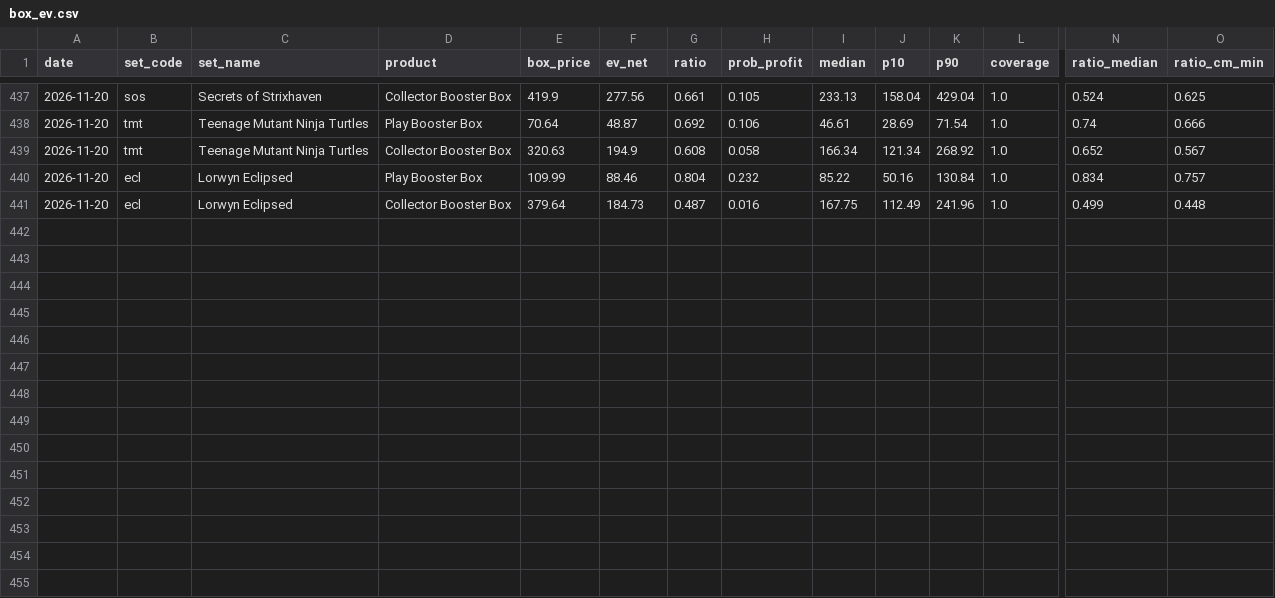
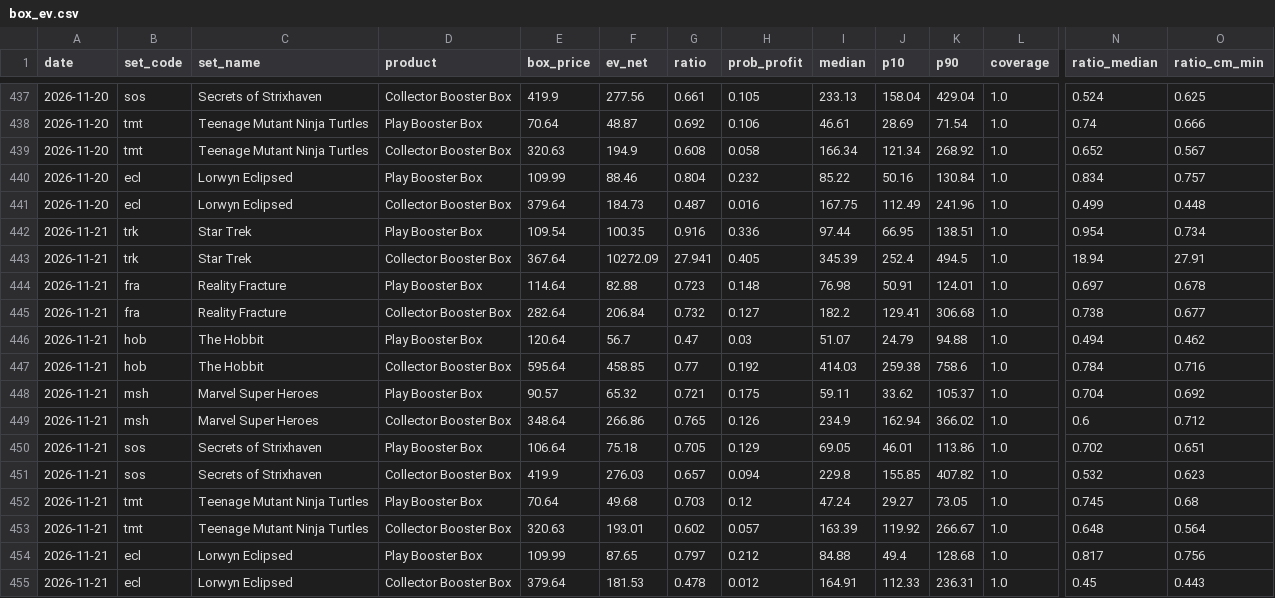
Before and after one commit to roccoserra2003-lab/CardTrader, a CSV file: data/box_ev.csv, drawn as a sheet; only a part is shown, gaps mark what is left out; rows hold the shown columns only; the diff names each change by its address in the sheet, - before the commit and + after, or states it on an @@ line.

```diff
--- a/data/box_ev.csv
+++ b/data/box_ev.csv
+row 442: 2026-11-21 | trk | Star Trek | Play Booster Box | 109.54 | 100.35 | 0.916 | 0.336 | 97.44 | 66.95 | 138.51 | 1.0 | 0.954 | 0.734
+row 443: 2026-11-21 | trk | Star Trek | Collector Booster Box | 367.64 | 10272.09 | 27.941 | 0.405 | 345.39 | 252.4 | 494.5 | 1.0 | 18.94 | 27.91
+row 444: 2026-11-21 | fra | Reality Fracture | Play Booster Box | 114.64 | 82.88 | 0.723 | 0.148 | 76.98 | 50.91 | 124.01 | 1.0 | 0.697 | 0.678
+row 445: 2026-11-21 | fra | Reality Fracture | Collector Booster Box | 282.64 | 206.84 | 0.732 | 0.127 | 182.2 | 129.41 | 306.68 | 1.0 | 0.738 | 0.677
+row 446: 2026-11-21 | hob | The Hobbit | Play Booster Box | 120.64 | 56.7 | 0.47 | 0.03 | 51.07 | 24.79 | 94.88 | 1.0 | 0.494 | 0.462
+row 447: 2026-11-21 | hob | The Hobbit | Collector Booster Box | 595.64 | 458.85 | 0.77 | 0.192 | 414.03 | 259.38 | 758.6 | 1.0 | 0.784 | 0.716
+row 448: 2026-11-21 | msh | Marvel Super Heroes | Play Booster Box | 90.57 | 65.32 | 0.721 | 0.175 | 59.11 | 33.62 | 105.37 | 1.0 | 0.704 | 0.692
+row 449: 2026-11-21 | msh | Marvel Super Heroes | Collector Booster Box | 348.64 | 266.86 | 0.765 | 0.126 | 234.9 | 162.94 | 366.02 | 1.0 | 0.6 | 0.712
+row 450: 2026-11-21 | sos | Secrets of Strixhaven | Play Booster Box | 106.64 | 75.18 | 0.705 | 0.129 | 69.05 | 46.01 | 113.86 | 1.0 | 0.702 | 0.651
+row 451: 2026-11-21 | sos | Secrets of Strixhaven | Collector Booster Box | 419.9 | 276.03 | 0.657 | 0.094 | 229.8 | 155.85 | 407.82 | 1.0 | 0.532 | 0.623
+row 452: 2026-11-21 | tmt | Teenage Mutant Ninja Turtles | Play Booster Box | 70.64 | 49.68 | 0.703 | 0.12 | 47.24 | 29.27 | 73.05 | 1.0 | 0.745 | 0.68
+row 453: 2026-11-21 | tmt | Teenage Mutant Ninja Turtles | Collector Booster Box | 320.63 | 193.01 | 0.602 | 0.057 | 163.39 | 119.92 | 266.67 | 1.0 | 0.648 | 0.564
+row 454: 2026-11-21 | ecl | Lorwyn Eclipsed | Play Booster Box | 109.99 | 87.65 | 0.797 | 0.212 | 84.88 | 49.4 | 128.68 | 1.0 | 0.817 | 0.756
+row 455: 2026-11-21 | ecl | Lorwyn Eclipsed | Collector Booster Box | 379.64 | 181.53 | 0.478 | 0.012 | 164.91 | 112.33 | 236.31 | 1.0 | 0.45 | 0.443
```
Also changed, not shown: 1 other file.
